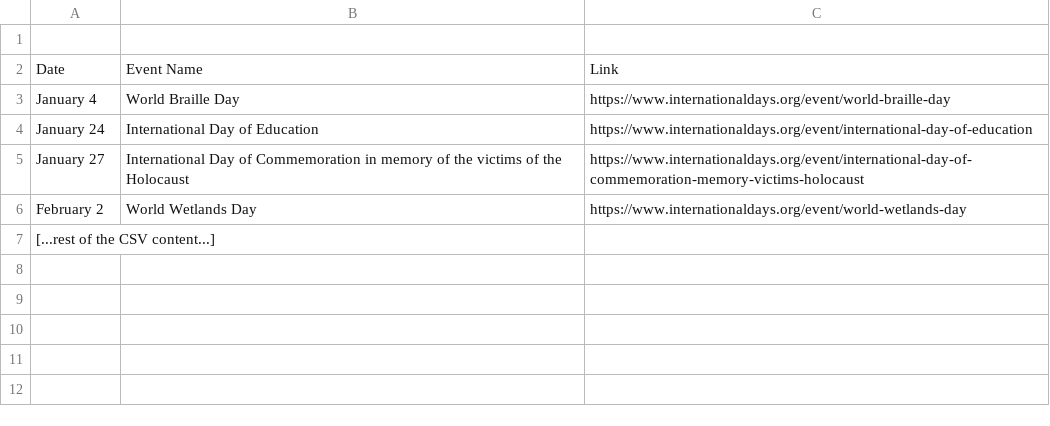
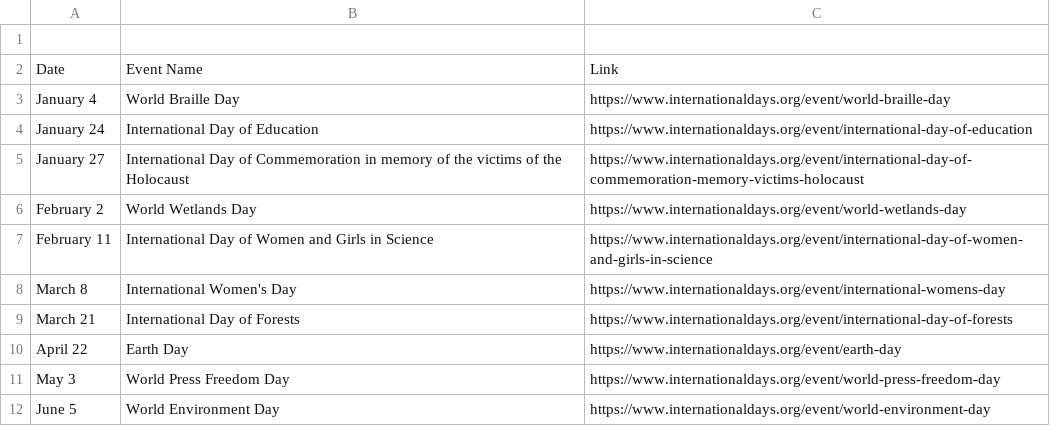
Before and after one commit to kgashok/PlumConfusedOpensource, a CSV file: files/international_days.csv, drawn as a sheet; removed rows and columns are numbered as before the commit, all else as after; the diff names each change by its address in the sheet, - before the commit and + after, or states it on an @@ line.

Commit message:
Assistant checkpoint: Create international days CSV file with sample data
Assistant generated file changes:
- files/international_days.csv: Create international days CSV file

---

User prompt:

No dates are displayed. Please fix.

```diff
--- a/files/international_days.csv
+++ b/files/international_days.csv
-row 7: [...rest of the CSV content...]
+row 7: February 11 | International Day of Women and Girls in Science | https://www.internationaldays.org/event/international-day-of-women-and-girls-in-science
+row 8: March 8 | International Women's Day | https://www.internationaldays.org/event/international-womens-day
+row 9: March 21 | International Day of Forests | https://www.internationaldays.org/event/international-day-of-forests
+row 10: April 22 | Earth Day | https://www.internationaldays.org/event/earth-day
+row 11: May 3 | World Press Freedom Day | https://www.internationaldays.org/event/world-press-freedom-day
+row 12: June 5 | World Environment Day | https://www.internationaldays.org/event/world-environment-day
```
